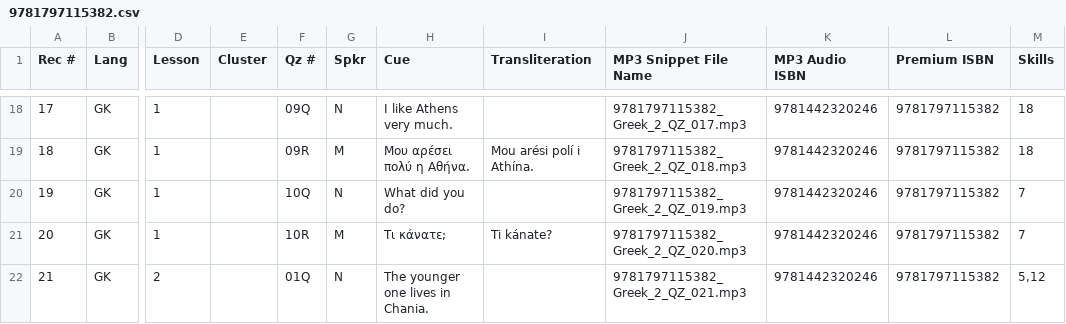
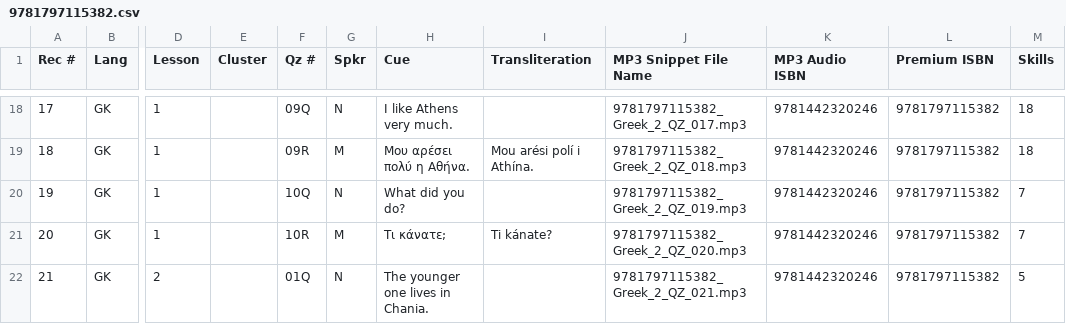
Before and after one commit to snsdigitaldevs/UnlimitedBackend, a CSV file: src/main/resources/skill/9781797115382.csv, drawn as a sheet; only a part is shown, gaps mark what is left out; the diff covers the shown part only; the diff names each change by its address in the sheet, - before the commit and + after, or states it on an @@ line.

Commit message:
[Jinghua]TO-750 Update Greek 2 skills files

```diff
--- a/src/main/resources/skill/9781797115382.csv
+++ b/src/main/resources/skill/9781797115382.csv
-M22 (Skills): 5,12
+M22 (Skills): 5
```
Also changed, not shown: 14 edited cells elsewhere in this file.
